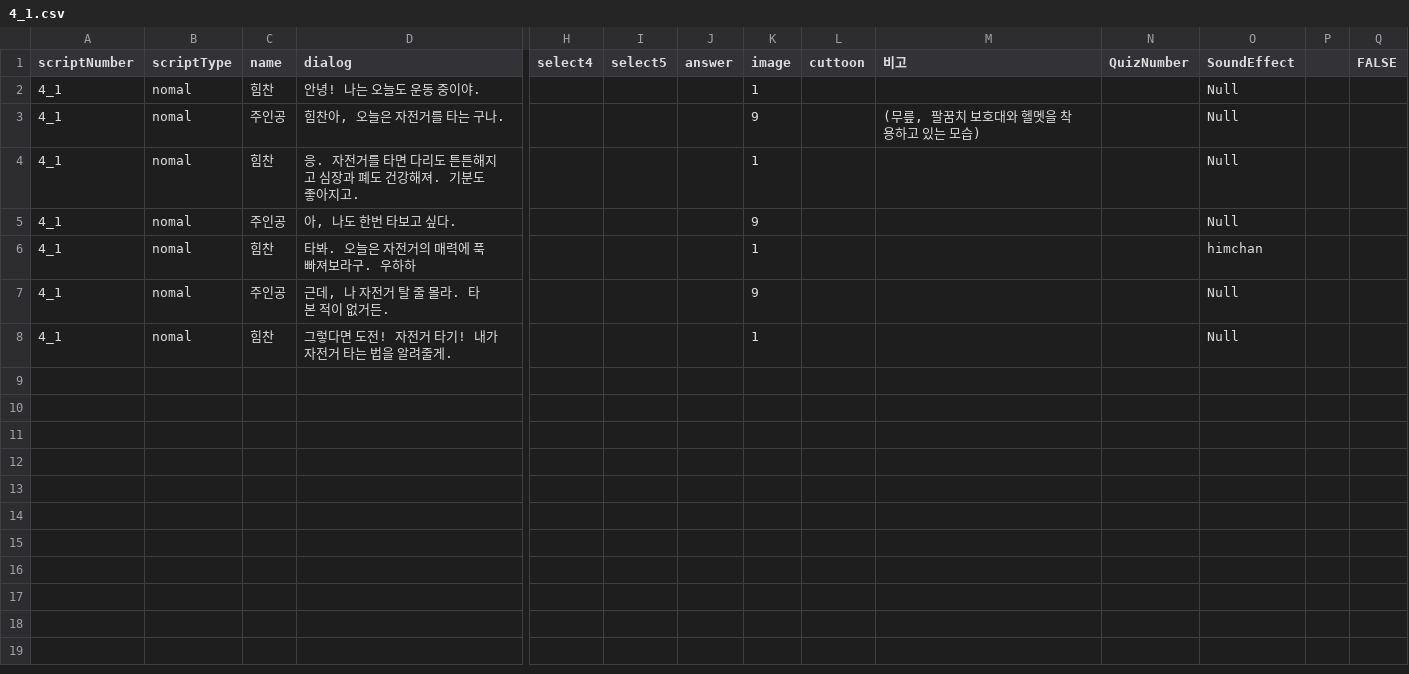
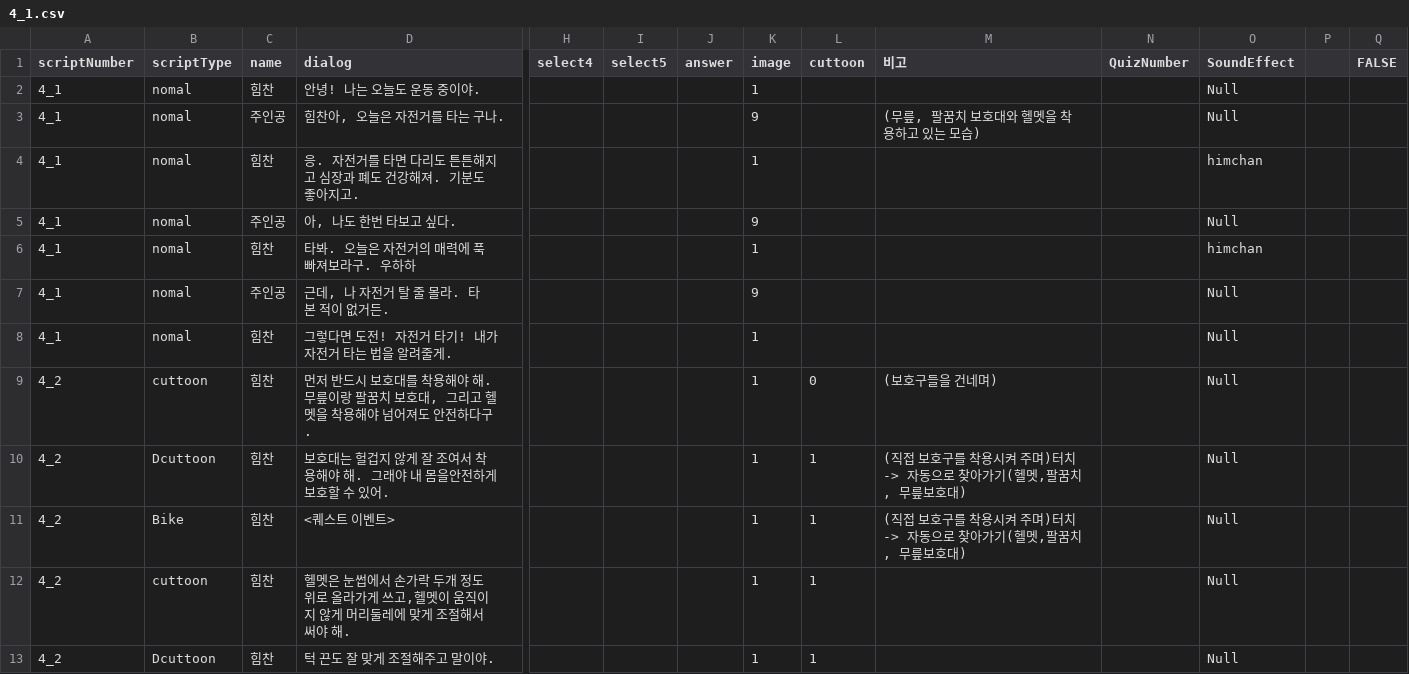
Before and after one commit to LHD-game/Loheldi_Game.V3, a CSV file: Loheldi_Project/Assets/Resources/Scripts/Quest/Dialog/Korean/4_1.csv, drawn as a sheet; only a part is shown, gaps mark what is left out; rows hold the shown columns only; the diff covers the shown part only; the diff names each change by its address in the sheet, - before the commit and + after, or states it on an @@ line.

```diff
--- a/Loheldi_Project/Assets/Resources/Scripts/Quest/Dialog/Korean/4_1.csv
+++ b/Loheldi_Project/Assets/Resources/Scripts/Quest/Dialog/Korean/4_1.csv
-O4 (SoundEffect): Null
+O4 (SoundEffect): himchan
+row 9: 4_2 | cuttoon | 힘찬 | 먼저 반드시 보호대를 착용해야 해. 무릎이랑 팔꿈치 보호대, 그리고 헬멧을 착용해야 넘어져도 안전하다구. |  |  |  | 1 | 0 | (보호구들을 건네며) |  | Null
+row 10: 4_2 | Dcuttoon | 힘찬 | 보호대는 헐겁지 않게 잘 조여서 착용해야 해. 그래야 내 몸을안전하게 보호할 수 있어. |  |  |  | 1 | 1 | (직접 보호구를 착용시켜 주며)터치-> 자동으로 찾아가기(헬멧,팔꿈치, 무릎보호대) |  | Null
+row 11: 4_2 | Bike | 힘찬 | <퀘스트 이벤트> |  |  |  | 1 | 1 | (직접 보호구를 착용시켜 주며)터치-> 자동으로 찾아가기(헬멧,팔꿈치, 무릎보호대) |  | Null
+row 12: 4_2 | cuttoon | 힘찬 | 헬멧은 눈썹에서 손가락 두개 정도 위로 올라가게 쓰고,헬멧이 움직이지 않게 머리둘레에 맞게 조절해서 써야 해. |  |  |  | 1 | 1 |  |  | Null
+row 13: 4_2 | Dcuttoon | 힘찬 | 턱 끈도 잘 맞게 조절해주고 말이야. |  |  |  | 1 | 1 |  |  | Null
```
Also changed, not shown: 9 added rows elsewhere in this file, 14 other files.
